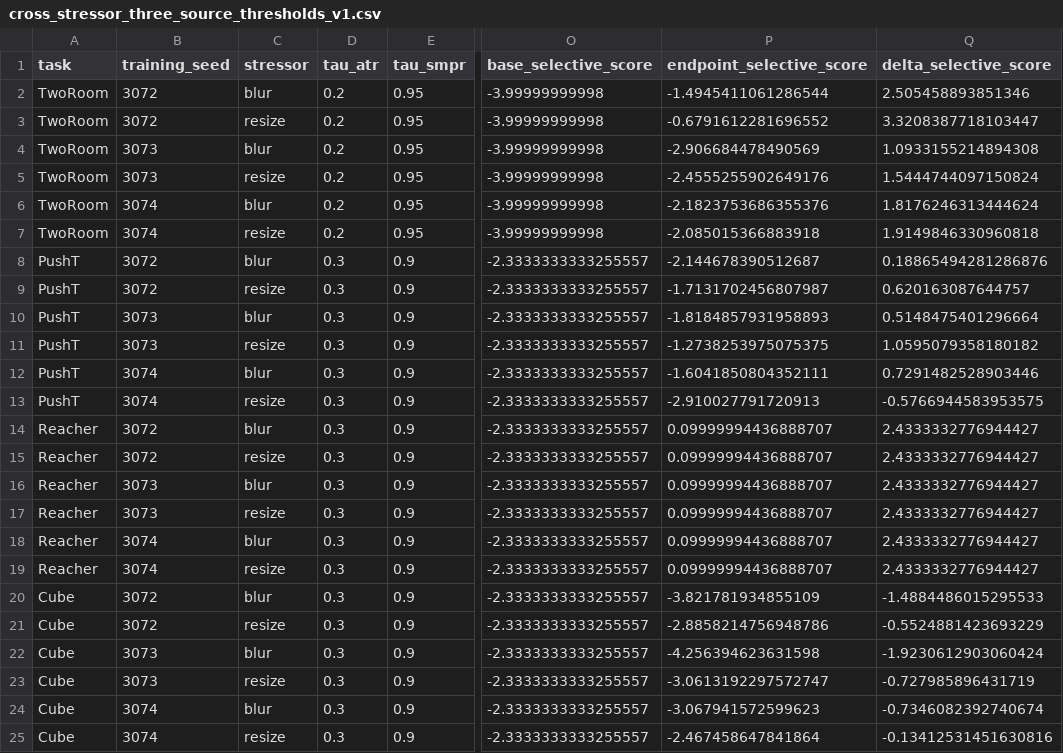
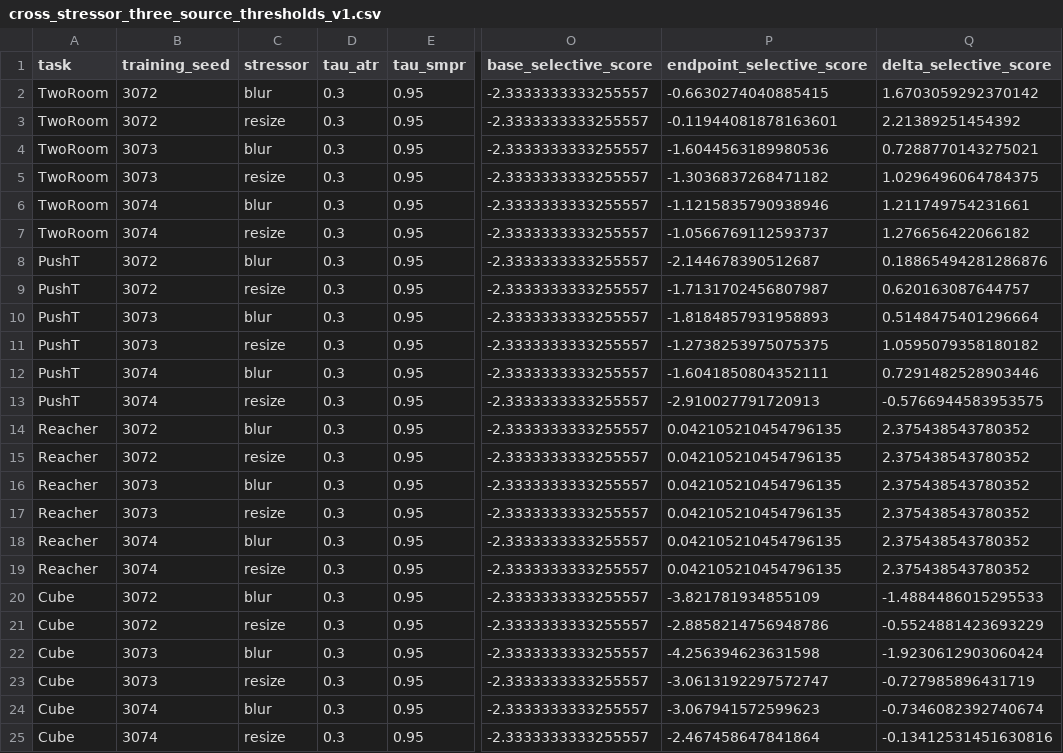
Before and after one commit to Holosemantix/le-wm, a CSV file: paper1/results/external_validation/cross_stressor_three_source_thresholds_v1.csv, drawn as a sheet; only a part is shown, gaps mark what is left out; the diff names each change by its address in the sheet, - before the commit and + after, or states it on an @@ line.

Commit message:
Rebuild Paper1 theory and diagnostic evidence
- restore the radius-margin narrative with explicit ACPC, ATR, and SMPR definitions

- align canonical SMPR-v2 outputs, figures, captions, and provenance checks

- refine experiment presentation and arXiv-ready PDF layout

```diff
--- a/paper1/results/external_validation/cross_stressor_three_source_thresholds_v1.csv
+++ b/paper1/results/external_validation/cross_stressor_three_source_thresholds_v1.csv
-D2:D7 (tau_atr): 0.2
+D2:D7 (tau_atr): 0.3
-O2:O7 (base_selective_score): -3.99999999998
+O2:O7 (base_selective_score): -2.3333333333255557
-P2 (endpoint_selective_score): -1.4945411061286544
+P2 (endpoint_selective_score): -0.6630274040885415
-Q2 (delta_selective_score): 2.505458893851346
+Q2 (delta_selective_score): 1.6703059292370142
-P3 (endpoint_selective_score): -0.6791612281696552
+P3 (endpoint_selective_score): -0.11944081878163601
-Q3 (delta_selective_score): 3.3208387718103447
+Q3 (delta_selective_score): 2.21389251454392
-P4 (endpoint_selective_score): -2.906684478490569
+P4 (endpoint_selective_score): -1.6044563189980536
-Q4 (delta_selective_score): 1.0933155214894308
+Q4 (delta_selective_score): 0.7288770143275021
-P5 (endpoint_selective_score): -2.4555255902649176
+P5 (endpoint_selective_score): -1.3036837268471182
-Q5 (delta_selective_score): 1.5444744097150824
+Q5 (delta_selective_score): 1.0296496064784375
-P6 (endpoint_selective_score): -2.1823753686355376
+P6 (endpoint_selective_score): -1.1215835790938946
-Q6 (delta_selective_score): 1.8176246313444624
+Q6 (delta_selective_score): 1.211749754231661
-P7 (endpoint_selective_score): -2.085015366883918
+P7 (endpoint_selective_score): -1.0566769112593737
-Q7 (delta_selective_score): 1.9149846330960818
+Q7 (delta_selective_score): 1.276656422066182
-E8:E25 (tau_smpr): 0.9
+E8:E25 (tau_smpr): 0.95
-P14:P19 (endpoint_selective_score): 0.09999994436888707
+P14:P19 (endpoint_selective_score): 0.042105210454796135
-Q14:Q19 (delta_selective_score): 2.4333332776944427
+Q14:Q19 (delta_selective_score): 2.375438543780352
```
Also changed, not shown: paper1/results/cross_task_atr_smpr_all_subsets_v1.csv, 36 other files.
